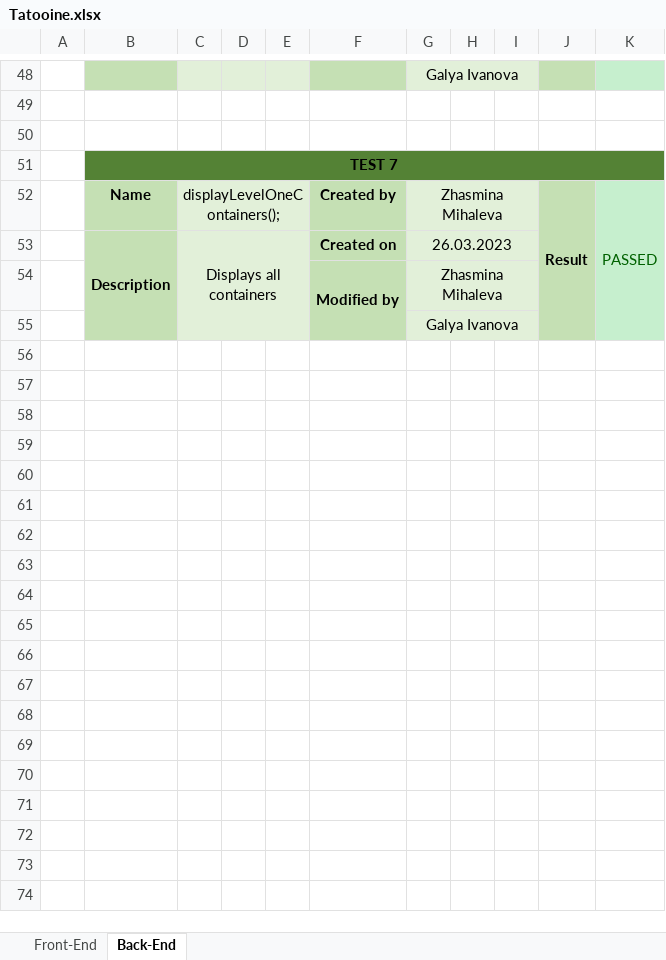
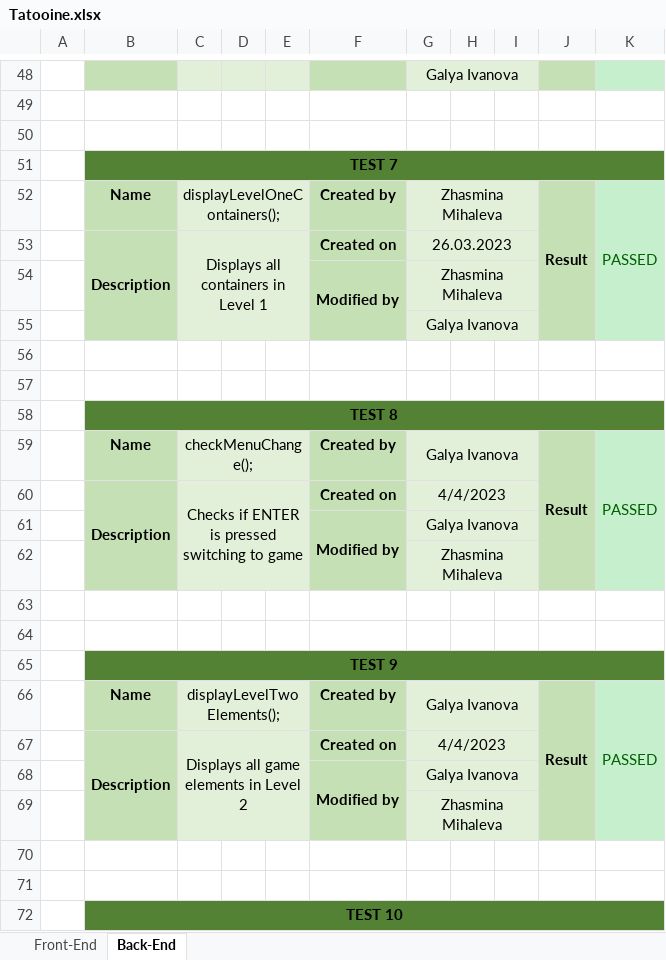
Before and after one commit to GAIvanova20/Tatooine, an Excel workbook: Documentations/Tatooine.xlsx, sheet Back-End, drawn as a sheet; only a part is shown, gaps mark what is left out; values as stored, in another font and other column widths than the file's, no borders; the diff covers the shown part only; the diff names each change by its address in the sheet, - before the commit and + after, or states it on an @@ line.

Commit message:
Update QA documentation

```diff
--- a/Documentations/Tatooine.xlsx (sheet Back-End)
+++ b/Documentations/Tatooine.xlsx (sheet Back-End)
-C53: Displays all containers
+C53: Displays all containers in Level 1
+row 56: (empty)
+row 57: (empty)
+row 58:  | TEST 8
+row 59:  | Name | checkMenuChange(); |  |  | Created by | Galya Ivanova |  |  | Result | PASSED
+row 60:  | Description | Checks if ENTER is pressed switching to game |  |  | Created on | 4/4/2023
+row 61:  |  |  |  |  | Modified by | Galya Ivanova
+row 62:  |  |  |  |  |  | Zhasmina Mihaleva
+row 63: (empty)
+row 64: (empty)
+row 65:  | TEST 9
+row 66:  | Name | displayLevelTwoElements(); |  |  | Created by | Galya Ivanova |  |  | Result | PASSED
+row 67:  | Description | Displays all game elements in Level 2 |  |  | Created on | 4/4/2023
+row 68:  |  |  |  |  | Modified by | Galya Ivanova
+row 69:  |  |  |  |  |  | Zhasmina Mihaleva
+row 70: (empty)
+row 71: (empty)
+row 72:  | TEST 10
```
Also changed, not shown: 18 added rows and 2 edited cells elsewhere in this sheet, sheet Front-End.
